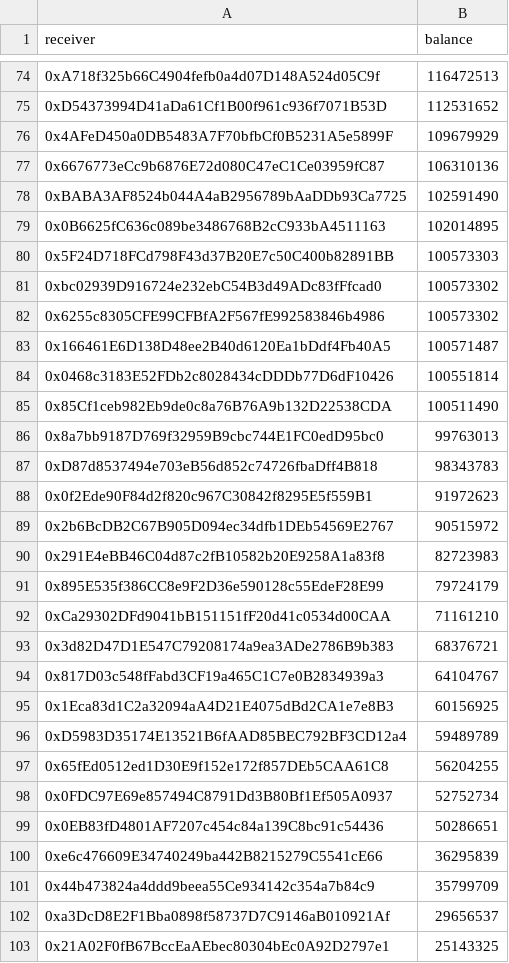
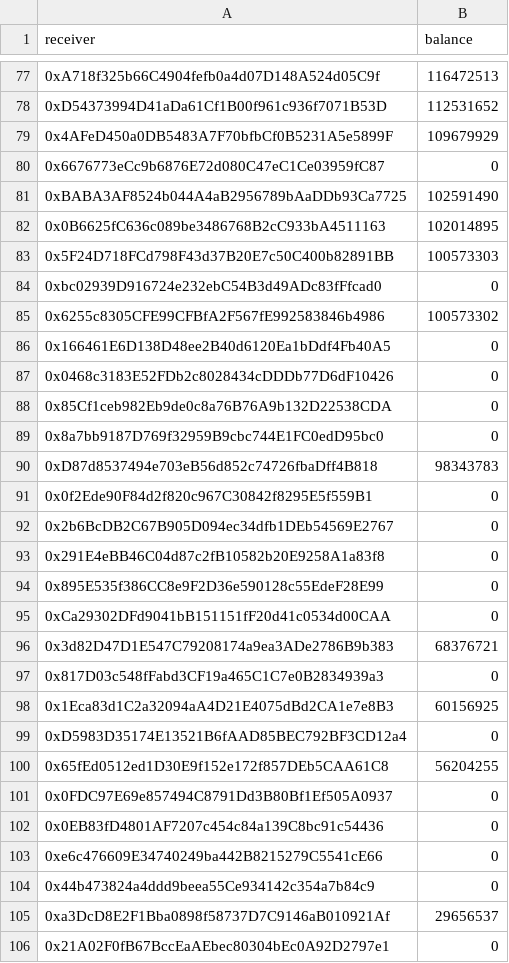
Before and after one commit to locus-finance/Vaults, a CSV file: tasks/migration/csv/lvDciV2TokenReceiversReadyForDrop.csv, drawn as a sheet; only a part is shown, gaps mark what is left out; addresses are those after the commit; the diff covers the shown part only; the diff names each change by its address in the sheet, - before the commit and + after, or states it on an @@ line.

```diff
--- a/tasks/migration/csv/lvDciV2TokenReceiversReadyForDrop.csv
+++ b/tasks/migration/csv/lvDciV2TokenReceiversReadyForDrop.csv
-B80 (balance): 106310136
+B80 (balance): 0
-B84 (balance): 100573302
+B84 (balance): 0
-B86 (balance): 100571487
+B86 (balance): 0
-B87 (balance): 100551814
+B87 (balance): 0
-B88 (balance): 100511490
+B88 (balance): 0
-B89 (balance): 99763013
+B89 (balance): 0
-B91 (balance): 91972623
+B91 (balance): 0
-B92 (balance): 90515972
+B92 (balance): 0
-B93 (balance): 82723983
+B93 (balance): 0
-B94 (balance): 79724179
+B94 (balance): 0
-B95 (balance): 71161210
+B95 (balance): 0
-B97 (balance): 64104767
+B97 (balance): 0
-B99 (balance): 59489789
+B99 (balance): 0
-B101 (balance): 52752734
+B101 (balance): 0
-B102 (balance): 50286651
+B102 (balance): 0
-B103 (balance): 36295839
+B103 (balance): 0
-B104 (balance): 35799709
+B104 (balance): 0
-B106 (balance): 25143325
+B106 (balance): 0
```
Also changed, not shown: 4 added rows and 28 edited cells elsewhere in this file, 8 other files.
